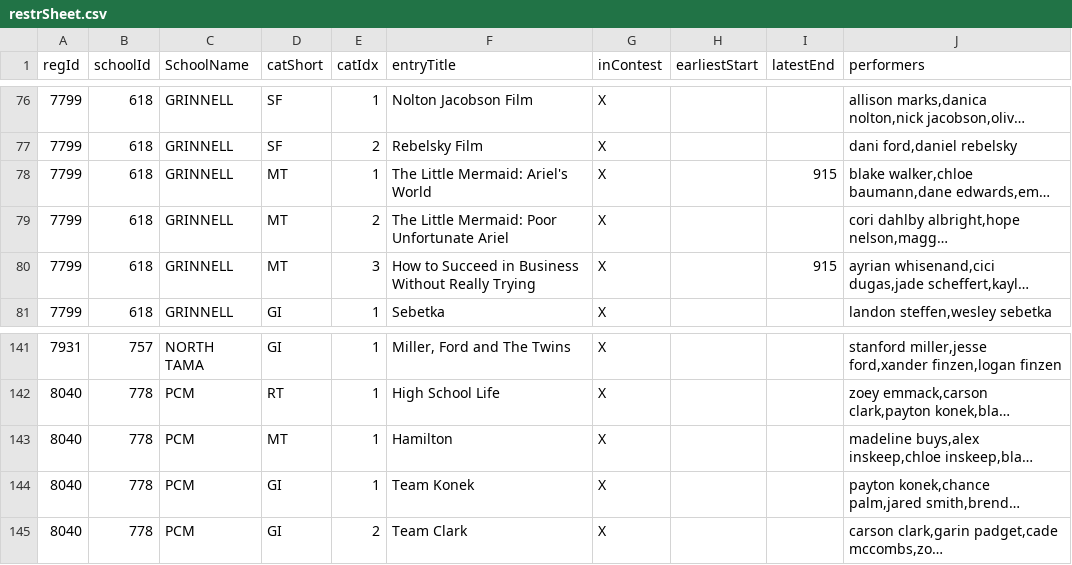
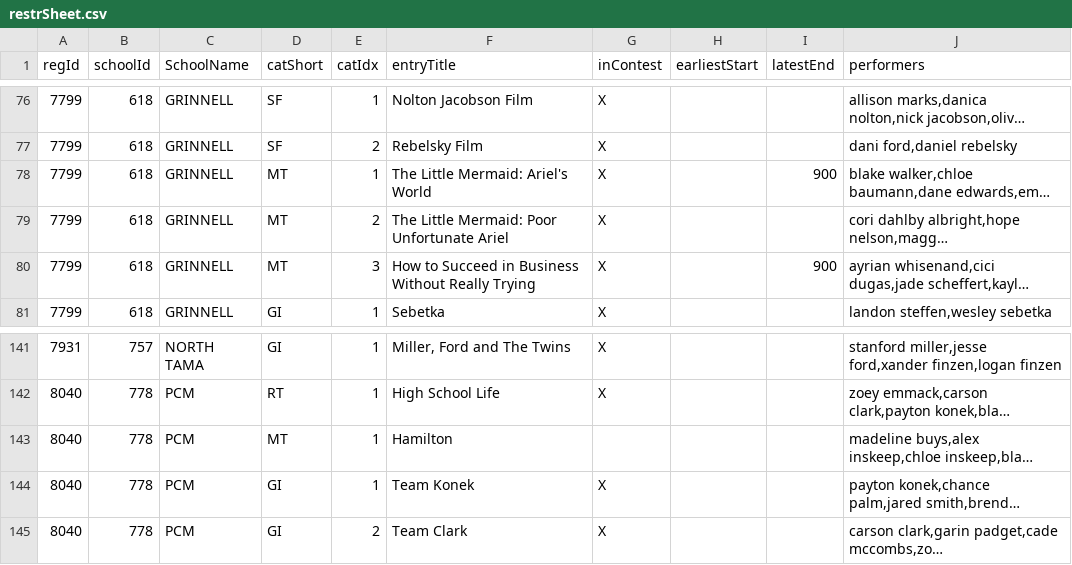
Before and after one commit to unitink72/speechsched, a CSV file: 2018_Montezuma/restrSheet.csv, drawn as a sheet; only a part is shown, gaps mark what is left out; long unchanged cells end in …; the diff names each change by its address in the sheet, - before the commit and + after, or states it on an @@ line.

Commit message:
fix monte

```diff
--- a/2018_Montezuma/restrSheet.csv
+++ b/2018_Montezuma/restrSheet.csv
-I78 (latestEnd): 915
+I78 (latestEnd): 900
-I80 (latestEnd): 915
+I80 (latestEnd): 900
-G143 (inContest): X
+G143 (inContest): (empty)
```
